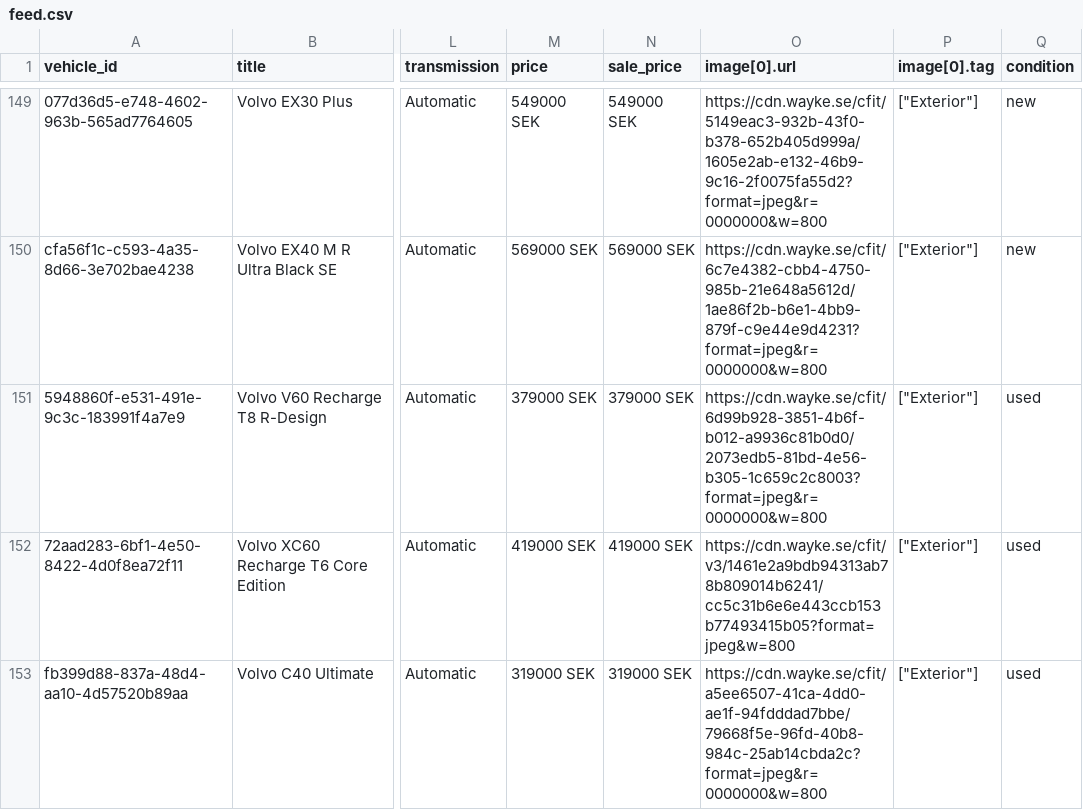
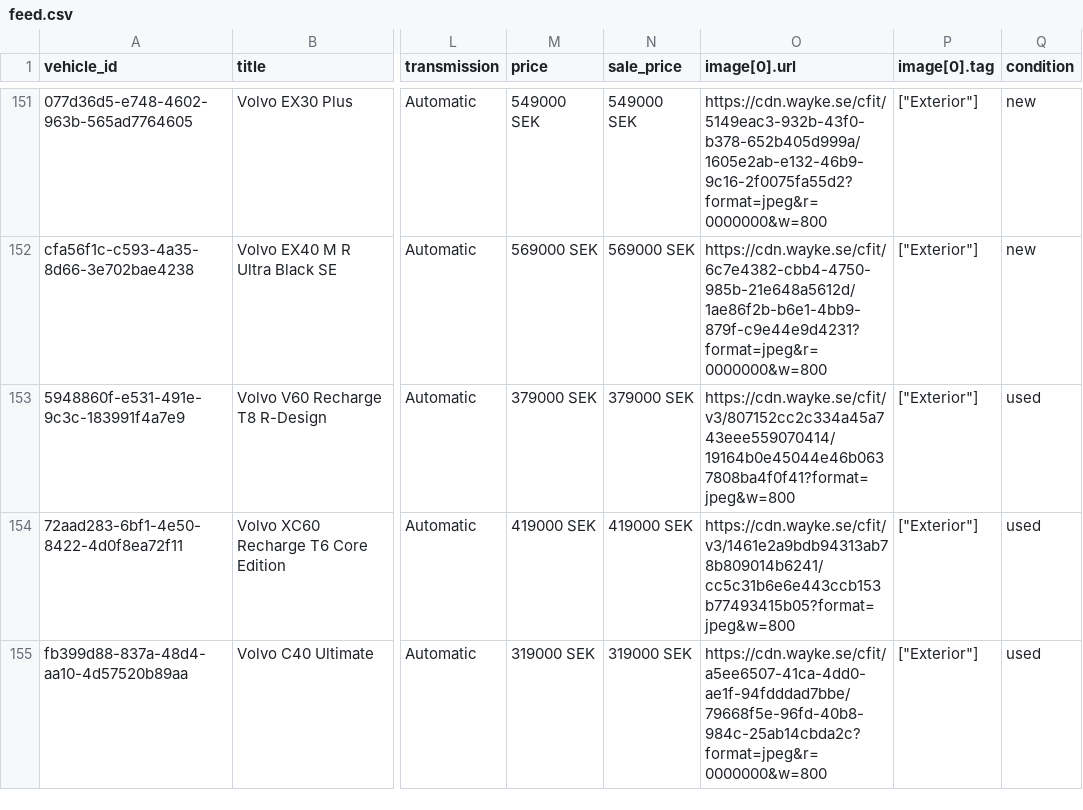
Before and after one commit to Milad-vivamedia/borasbil-facebook-feed, a CSV file: feed.csv, drawn as a sheet; only a part is shown, gaps mark what is left out; addresses are those after the commit; the diff covers the shown part only; the diff names each change by its address in the sheet, - before the commit and + after, or states it on an @@ line.

```diff
--- a/feed.csv
+++ b/feed.csv
-O153 (image[0].url): https://cdn.wayke.se/cfit/6d99b928-3851-4b6f-b012-a9936c81b0d0/2073edb5-81bd-4e56-b305-1c659c2c8003?format=jpeg&r=0000000&w=800
+O153 (image[0].url): https://cdn.wayke.se/cfit/v3/807152cc2c334a45a743eee559070414/19164b0e45044e46b0637808ba4f0f41?format=jpeg&w=800
```
Also changed, not shown: 2 added rows and 4 edited cells elsewhere in this file, 2 other files.
